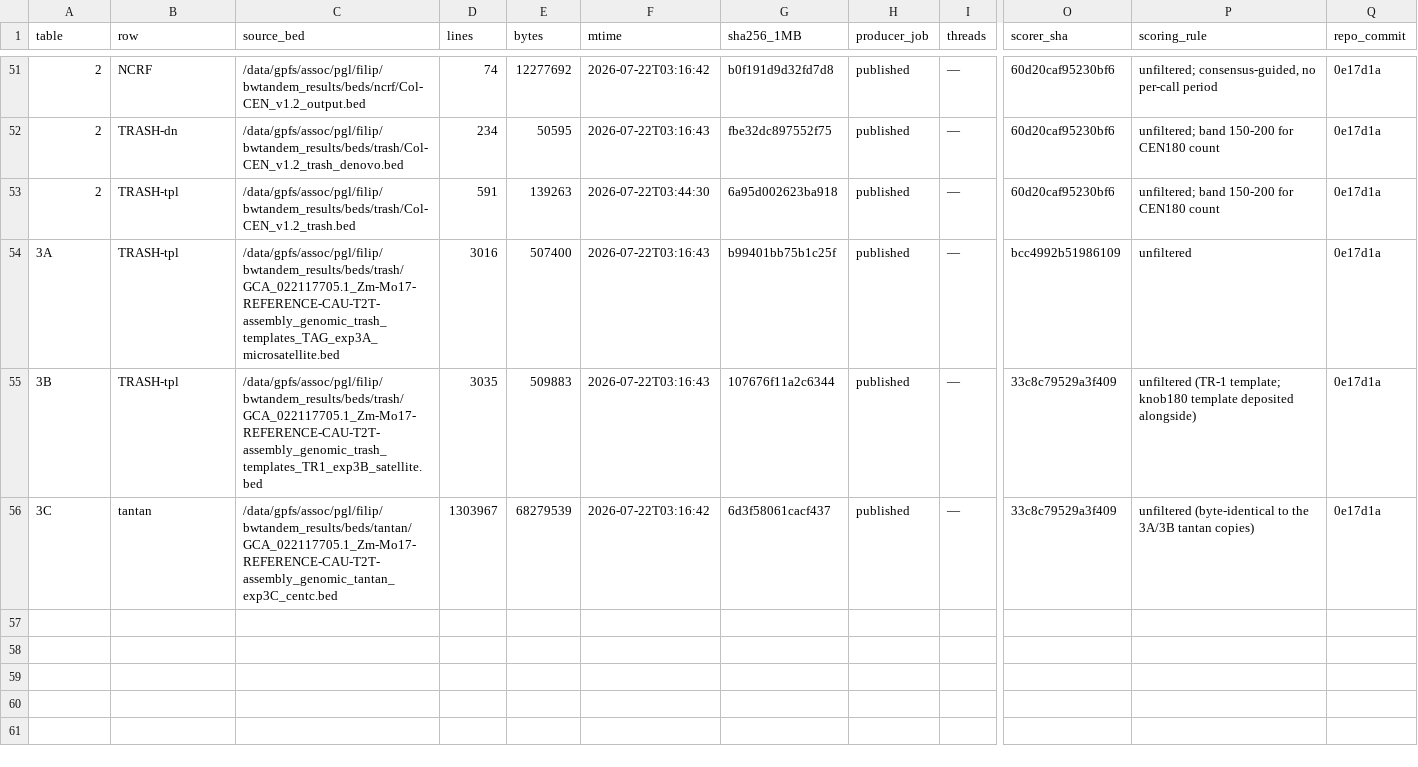
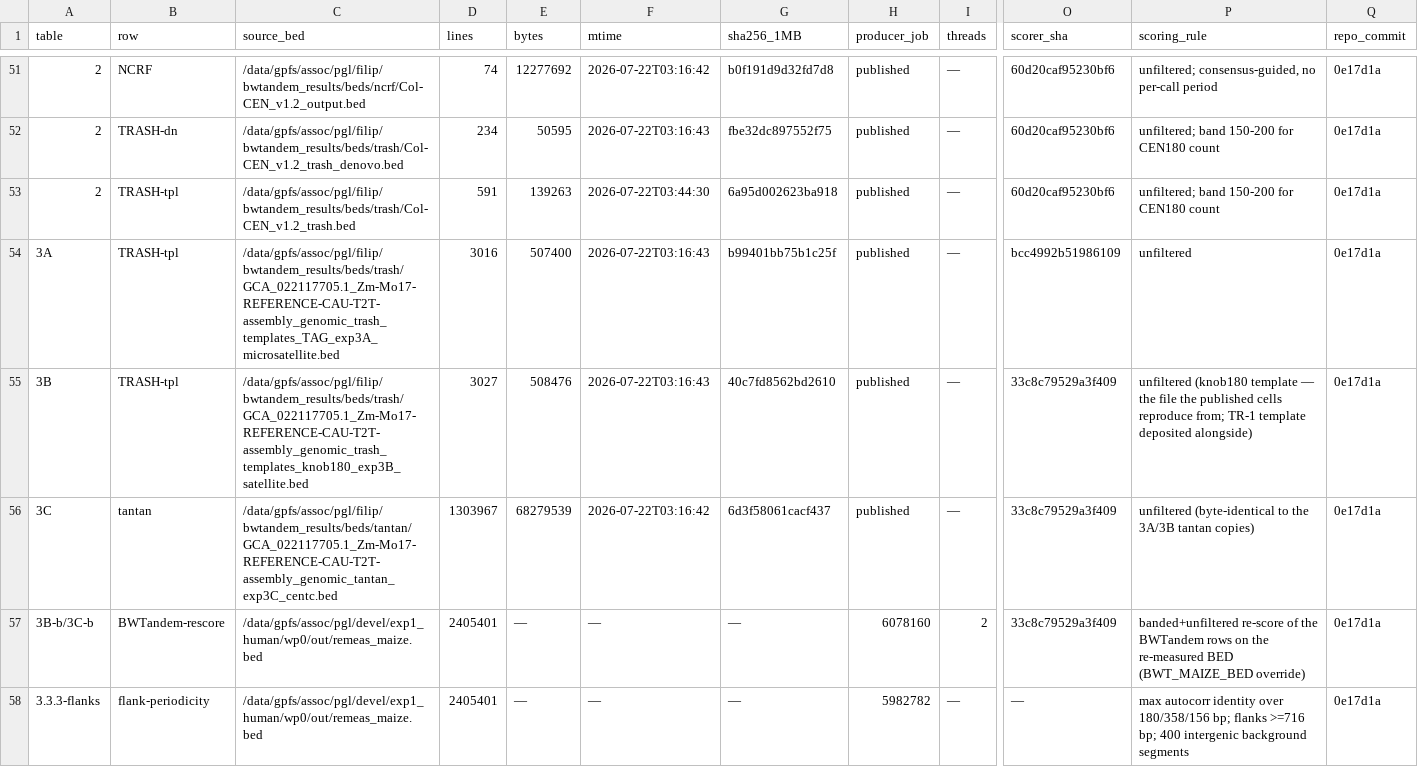
Before and after one commit to wyim-pgl/bwt-algorithm, a TSV file: results/manifest.tsv, drawn as a sheet; only a part is shown, gaps mark what is left out; rows hold the shown columns only; the diff names each change by its address in the sheet, - before the commit and + after, or states it on an @@ line.

```diff
--- a/results/manifest.tsv
+++ b/results/manifest.tsv
-C55 (source_bed): /data/gpfs/assoc/pgl/filip/bwtandem_results/beds/trash/GCA_022117705.1_Zm-Mo17-REFERENCE-CAU-T2T-assembly_genomic_trash_templates_TR1_exp3B_satellite.bed
+C55 (source_bed): /data/gpfs/assoc/pgl/filip/bwtandem_results/beds/trash/GCA_022117705.1_Zm-Mo17-REFERENCE-CAU-T2T-assembly_genomic_trash_templates_knob180_exp3B_satellite.bed
-D55 (lines): 3035
+D55 (lines): 3027
-E55 (bytes): 509883
+E55 (bytes): 508476
-G55 (sha256_1MB): 107676f11a2c6344
+G55 (sha256_1MB): 40c7fd8562bd2610
-P55 (scoring_rule): unfiltered (TR-1 template; knob180 template deposited…
+P55 (scoring_rule): unfiltered (knob180 template — the file the published cells reproduce from; TR-1 template deposited…
+row 57: 3B-b/3C-b | BWTandem-rescore | /data/gpfs/assoc/pgl/devel/exp1_human/wp0/out/remeas_maize.bed | 2405401 | — | — | — | 6078160 | 2 | 33c8c79529a3f409 | banded+unfiltered re-score of the BWTandem rows on the re-measured BED (BWT_MAIZE_BED override) | 0e17d1a
+row 58: 3.3.3-flanks | flank-periodicity | /data/gpfs/assoc/pgl/devel/exp1_human/wp0/out/remeas_maize.bed | 2405401 | — | — | — | 5982782 | — | — | max autocorr identity over 180/358/156 bp; flanks >=716 bp; 400 intergenic background segments | 0e17d1a
```
Also changed, not shown: 1 other file.
